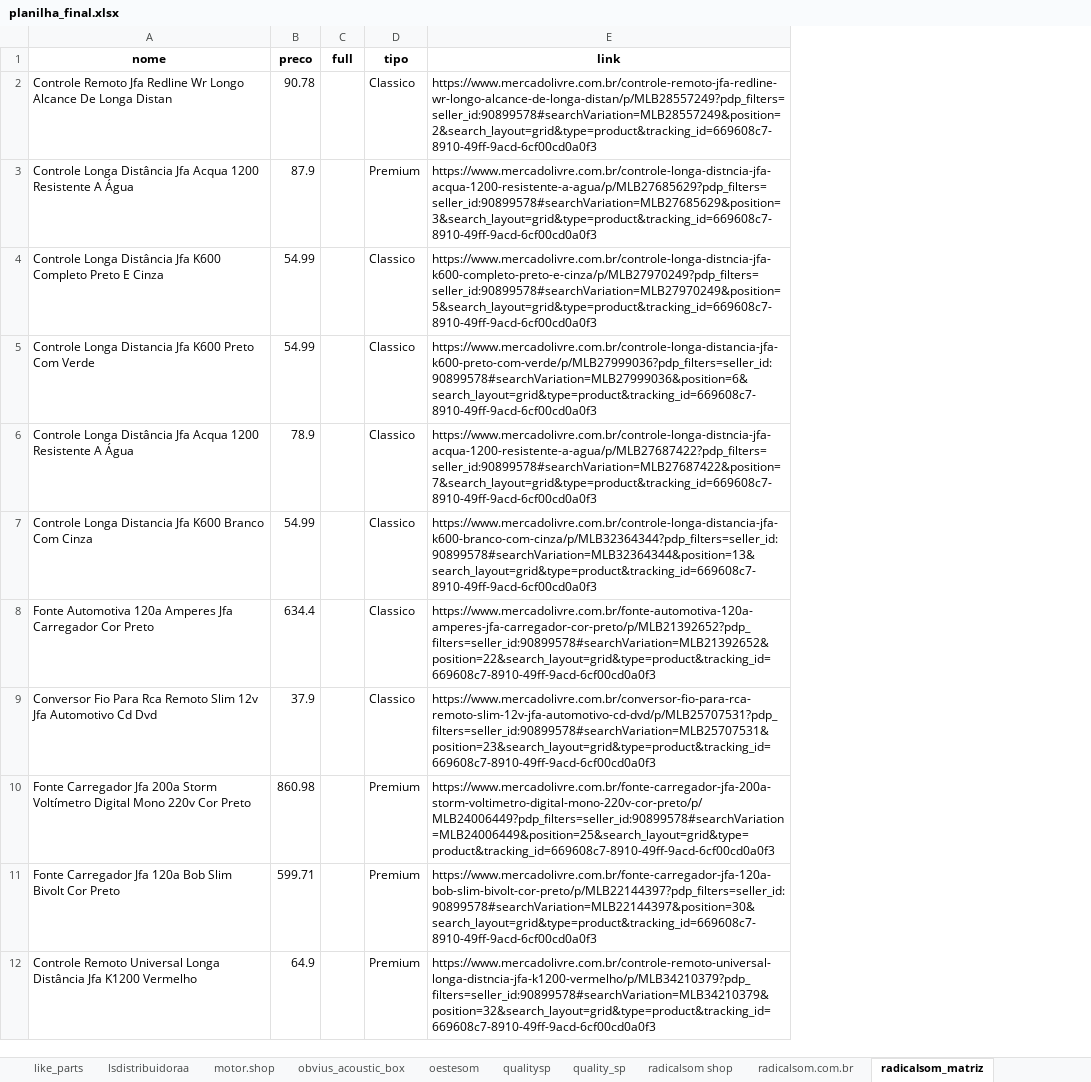
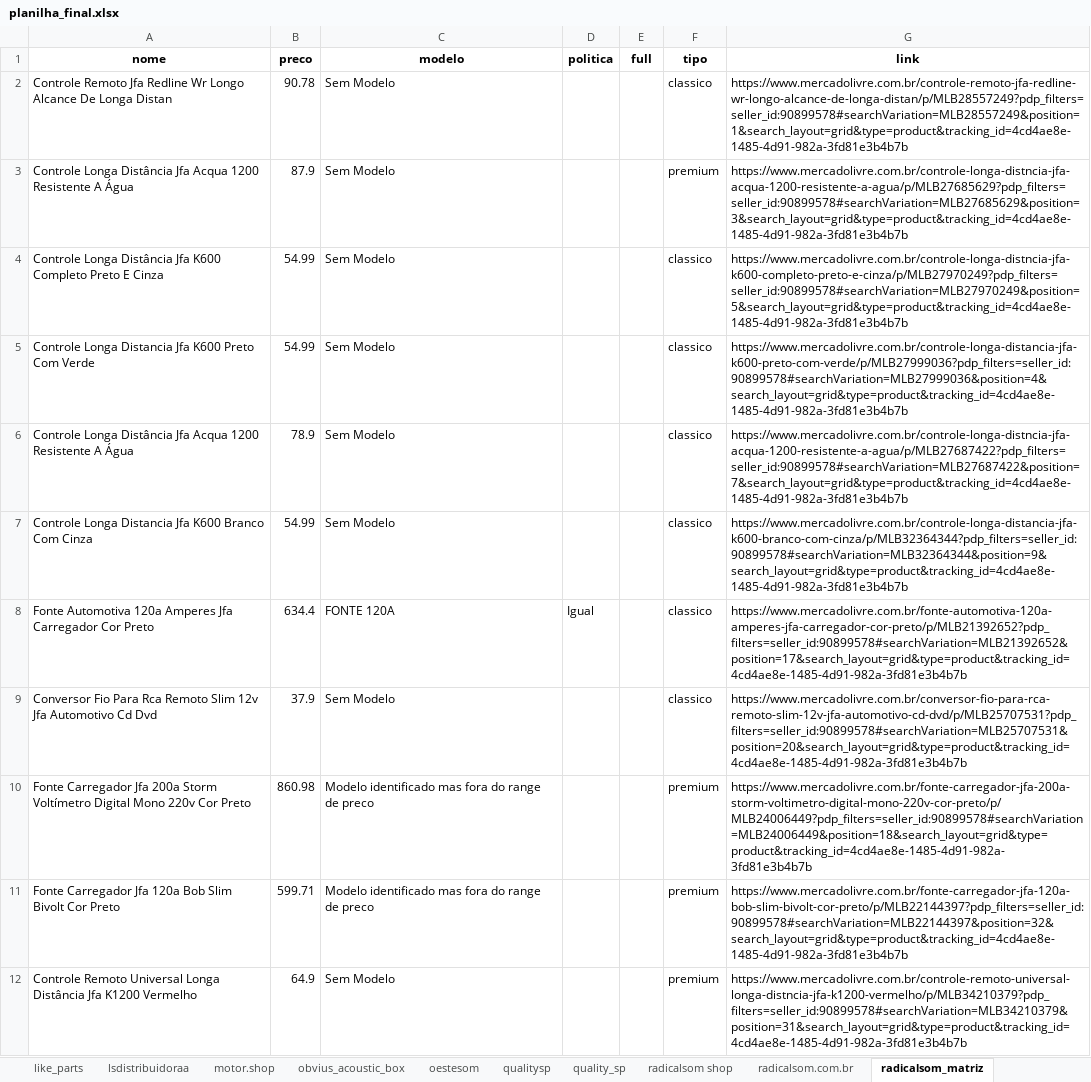
Before and after one commit to ArthurDuarte77/politica-cupom, an Excel workbook: planilha_final.xlsx, sheet radicalsom_matriz, drawn as a sheet; only a part is shown; values as stored, in another font and other column widths than the file's, no borders; addresses are those after the commit; the diff covers the shown part only; the diff names each change by its address in the sheet, - before the commit and + after, or states it on an @@ line.

Commit message:
adicionado politica de preco

```diff
--- a/planilha_final.xlsx (sheet radicalsom_matriz)
+++ b/planilha_final.xlsx (sheet radicalsom_matriz)
+column C (modelo), rows 2-12: Sem Modelo | Sem Modelo | Sem Modelo | Sem Modelo | Sem Modelo | Sem Modelo | FONTE 120A | Sem Modelo | Modelo identificado mas fora do range de preco | Modelo identificado mas fora do range de preco | Sem Modelo
+column D (politica), row 8: Igual
-F2 (tipo): Classico
+F2 (tipo): classico
-G2 (link): https://www.mercadolivre.com.br/controle-remoto-jfa-redline-wr-longo-alcance-de-longa-distan/p/MLB28557249?pdp_filters=seller_id:90899578#searchVariation=MLB28557249&position=2&search_layout=grid&type=product&tracking_id=669608c7-8910-49ff-9acd-6cf00cd0a0f3
+G2 (link): https://www.mercadolivre.com.br/controle-remoto-jfa-redline-wr-longo-alcance-de-longa-distan/p/MLB28557249?pdp_filters=seller_id:90899578#searchVariation=MLB28557249&position=1&search_layout=grid&type=product&tracking_id=4cd4ae8e-1485-4d91-982a-3fd81e3b4b7b
-F3 (tipo): Premium
+F3 (tipo): premium
-G3 (link): https://www.mercadolivre.com.br/controle-longa-distncia-jfa-acqua-1200-resistente-a-agua/p/MLB27685629?pdp_filters=seller_id:90899578#searchVariation=MLB27685629&position=3&search_layout=grid&type=product&tracking_id=669608c7-8910-49ff-9acd-6cf00cd0a0f3
+G3 (link): https://www.mercadolivre.com.br/controle-longa-distncia-jfa-acqua-1200-resistente-a-agua/p/MLB27685629?pdp_filters=seller_id:90899578#searchVariation=MLB27685629&position=3&search_layout=grid&type=product&tracking_id=4cd4ae8e-1485-4d91-982a-3fd81e3b4b7b
-F4:F9 (tipo): Classico
+F4:F9 (tipo): classico
-G4 (link): https://www.mercadolivre.com.br/controle-longa-distncia-jfa-k600-completo-preto-e-cinza/p/MLB27970249?pdp_filters=seller_id:90899578#searchVariation=MLB27970249&position=5&search_layout=grid&type=product&tracking_id=669608c7-8910-49ff-9acd-6cf00cd0a0f3
+G4 (link): https://www.mercadolivre.com.br/controle-longa-distncia-jfa-k600-completo-preto-e-cinza/p/MLB27970249?pdp_filters=seller_id:90899578#searchVariation=MLB27970249&position=5&search_layout=grid&type=product&tracking_id=4cd4ae8e-1485-4d91-982a-3fd81e3b4b7b
-G5 (link): https://www.mercadolivre.com.br/controle-longa-distancia-jfa-k600-preto-com-verde/p/MLB27999036?pdp_filters=seller_id:90899578#searchVariation=MLB27999036&position=6&search_layout=grid&type=product&tracking_id=669608c7-8910-49ff-9acd-6cf00cd0a0f3
+G5 (link): https://www.mercadolivre.com.br/controle-longa-distancia-jfa-k600-preto-com-verde/p/MLB27999036?pdp_filters=seller_id:90899578#searchVariation=MLB27999036&position=4&search_layout=grid&type=product&tracking_id=4cd4ae8e-1485-4d91-982a-3fd81e3b4b7b
-G6 (link): https://www.mercadolivre.com.br/controle-longa-distncia-jfa-acqua-1200-resistente-a-agua/p/MLB27687422?pdp_filters=seller_id:90899578#searchVariation=MLB27687422&position=7&search_layout=grid&type=product&tracking_id=669608c7-8910-49ff-9acd-6cf00cd0a0f3
+G6 (link): https://www.mercadolivre.com.br/controle-longa-distncia-jfa-acqua-1200-resistente-a-agua/p/MLB27687422?pdp_filters=seller_id:90899578#searchVariation=MLB27687422&position=7&search_layout=grid&type=product&tracking_id=4cd4ae8e-1485-4d91-982a-3fd81e3b4b7b
-G7 (link): https://www.mercadolivre.com.br/controle-longa-distancia-jfa-k600-branco-com-cinza/p/MLB32364344?pdp_filters=seller_id:90899578#searchVariation=MLB32364344&position=13&search_layout=grid&type=product&tracking_id=669608c7-8910-49ff-9acd-6cf00cd0a0f3
+G7 (link): https://www.mercadolivre.com.br/controle-longa-distancia-jfa-k600-branco-com-cinza/p/MLB32364344?pdp_filters=seller_id:90899578#searchVariation=MLB32364344&position=9&search_layout=grid&type=product&tracking_id=4cd4ae8e-1485-4d91-982a-3fd81e3b4b7b
-G8 (link): https://www.mercadolivre.com.br/fonte-automotiva-120a-amperes-jfa-carregador-cor-preto/p/MLB21392652?pdp_filters=seller_id:90899578#searchVariation=MLB21392652&position=22&search_layout=grid&type=product&tracking_id=669608c7-8910-49ff-9acd-6cf00cd0a0f3
+G8 (link): https://www.mercadolivre.com.br/fonte-automotiva-120a-amperes-jfa-carregador-cor-preto/p/MLB21392652?pdp_filters=seller_id:90899578#searchVariation=MLB21392652&position=17&search_layout=grid&type=product&tracking_id=4cd4ae8e-1485-4d91-982a-3fd81e3b4b7b
-G9 (link): https://www.mercadolivre.com.br/conversor-fio-para-rca-remoto-slim-12v-jfa-automotivo-cd-dvd/p/MLB25707531?pdp_filters=seller_id:90899578#searchVariation=MLB25707531&position=23&search_layout=grid&type=product&tracking_id=669608c7-8910-49ff-9acd-6cf00cd0a0f3
+G9 (link): https://www.mercadolivre.com.br/conversor-fio-para-rca-remoto-slim-12v-jfa-automotivo-cd-dvd/p/MLB25707531?pdp_filters=seller_id:90899578#searchVariation=MLB25707531&position=20&search_layout=grid&type=product&tracking_id=4cd4ae8e-1485-4d91-982a-3fd81e3b4b7b
-F10:F12 (tipo): Premium
+F10:F12 (tipo): premium
-G10 (link): https://www.mercadolivre.com.br/fonte-carregador-jfa-200a-storm-voltimetro-digital-mono-220v-cor-preto/p/MLB24006449?pdp_filters=seller_id:90899578#searchVariation=MLB24006449&position=25&search_layout=grid&type=product&tracking_id=669608c7-8910-49ff-9acd-6cf00cd0a0f3
+G10 (link): https://www.mercadolivre.com.br/fonte-carregador-jfa-200a-storm-voltimetro-digital-mono-220v-cor-preto/p/MLB24006449?pdp_filters=seller_id:90899578#searchVariation=MLB24006449&position=18&search_layout=grid&type=product&tracking_id=4cd4ae8e-1485-4d91-982a-3fd81e3b4b7b
-G11 (link): https://www.mercadolivre.com.br/fonte-carregador-jfa-120a-bob-slim-bivolt-cor-preto/p/MLB22144397?pdp_filters=seller_id:90899578#searchVariation=MLB22144397&position=30&search_layout=grid&type=product&tracking_id=669608c7-8910-49ff-9acd-6cf00cd0a0f3
+G11 (link): https://www.mercadolivre.com.br/fonte-carregador-jfa-120a-bob-slim-bivolt-cor-preto/p/MLB22144397?pdp_filters=seller_id:90899578#searchVariation=MLB22144397&position=32&search_layout=grid&type=product&tracking_id=4cd4ae8e-1485-4d91-982a-3fd81e3b4b7b
-G12 (link): https://www.mercadolivre.com.br/controle-remoto-universal-longa-distncia-jfa-k1200-vermelho/p/MLB34210379?pdp_filters=seller_id:90899578#searchVariation=MLB34210379&position=32&search_layout=grid&type=product&tracking_id=669608c7-8910-49ff-9acd-6cf00cd0a0f3
+G12 (link): https://www.mercadolivre.com.br/controle-remoto-universal-longa-distncia-jfa-k1200-vermelho/p/MLB34210379?pdp_filters=seller_id:90899578#searchVariation=MLB34210379&position=31&search_layout=grid&type=product&tracking_id=4cd4ae8e-1485-4d91-982a-3fd81e3b4b7b
```
Also changed, not shown: 454 edited cells elsewhere in this sheet, sheet radicalsom.com.br, sheet motor.shop, sheet radicalsom shop, sheet tamandare shop, sheet topshitech, sheet supertrio som, 38 more sheets, other sheet tabs, dados/oestesom.xlsx, dados/radicalsom shop.xlsx, 55 other files.
